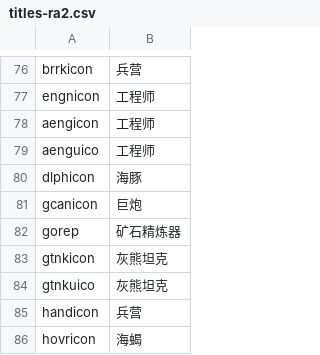
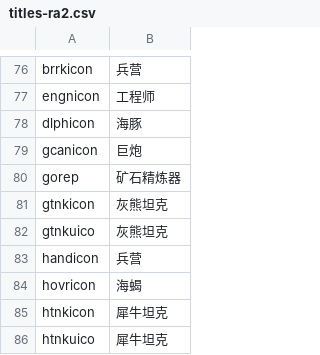
Before and after one commit to SadPencil/Ra2-zh_hans-main-mod, a CSV file: cameo/titles-ra2.csv, drawn as a sheet; only a part is shown, gaps mark what is left out; the shorter side is filled out with more unchanged rows.

Commit message:
删除有字版

```diff
--- a/cameo/titles-ra2.csv
+++ b/cameo/titles-ra2.csv
@@ -77,4 +77,2 @@ brrkicon,兵营
 engnicon,工程师
-aengicon,工程师
-aenguico,工程师
 dlphicon,海豚
```
